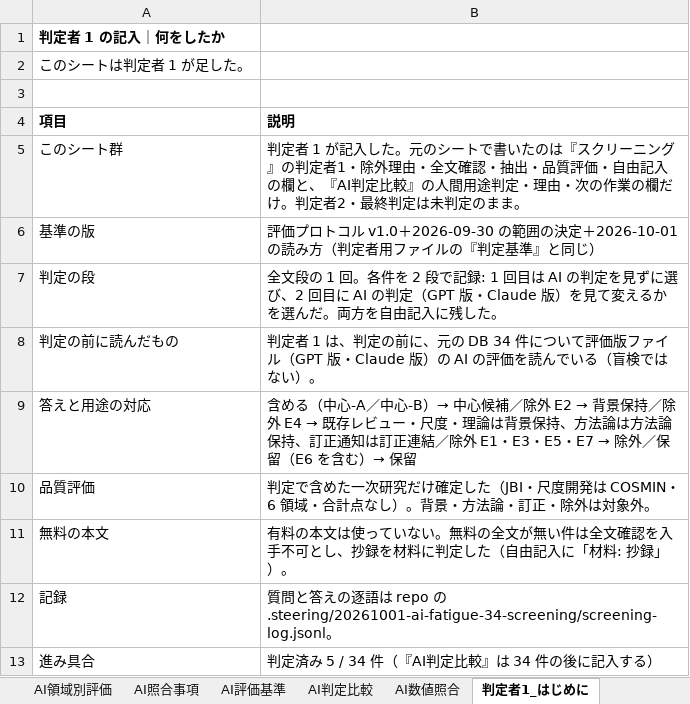
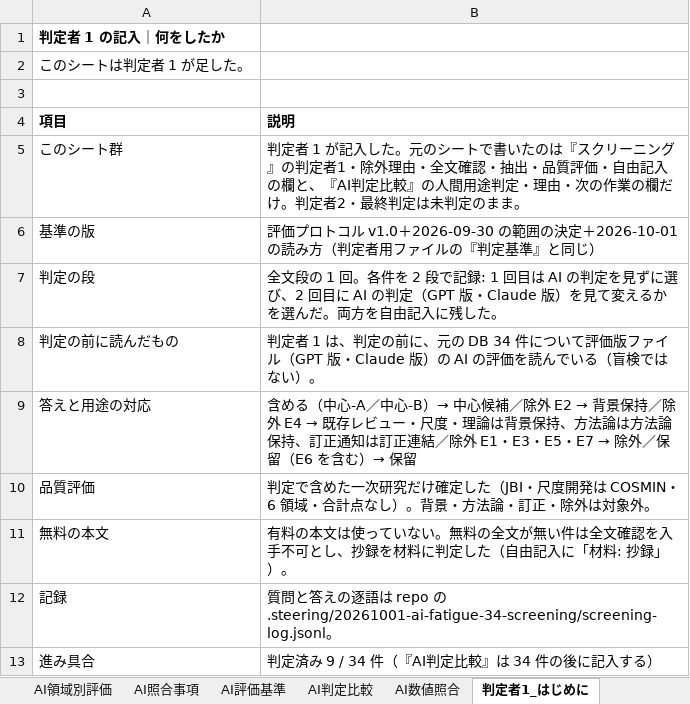
Before and after one commit to mikotomiura/GSE-prototype, an Excel workbook: .steering/20261001-ai-fatigue-34-screening/archive/AI_fatigue_database_2026-09-18_judge1.xlsx, sheet 判定者1_はじめに, drawn as a sheet; values as stored, in another font and other column widths than the file's, no borders; the diff names each change by its address in the sheet, - before the commit and + after, or states it on an @@ line.

```diff
--- a/.steering/20261001-ai-fatigue-34-screening/archive/AI_fatigue_database_2026-09-18_judge1.xlsx (sheet 判定者1_はじめに)
+++ b/.steering/20261001-ai-fatigue-34-screening/archive/AI_fatigue_database_2026-09-18_judge1.xlsx (sheet 判定者1_はじめに)
-B13 (説明): 判定済み 5 / 34 件（『AI判定比較』は 34 件の後に記入する）
+B13 (説明): 判定済み 9 / 34 件（『AI判定比較』は 34 件の後に記入する）
```
Also changed, not shown: sheet 判定者1_全文抽出, sheet スクリーニング, sheet 判定者1_品質評価, 8 other files.
